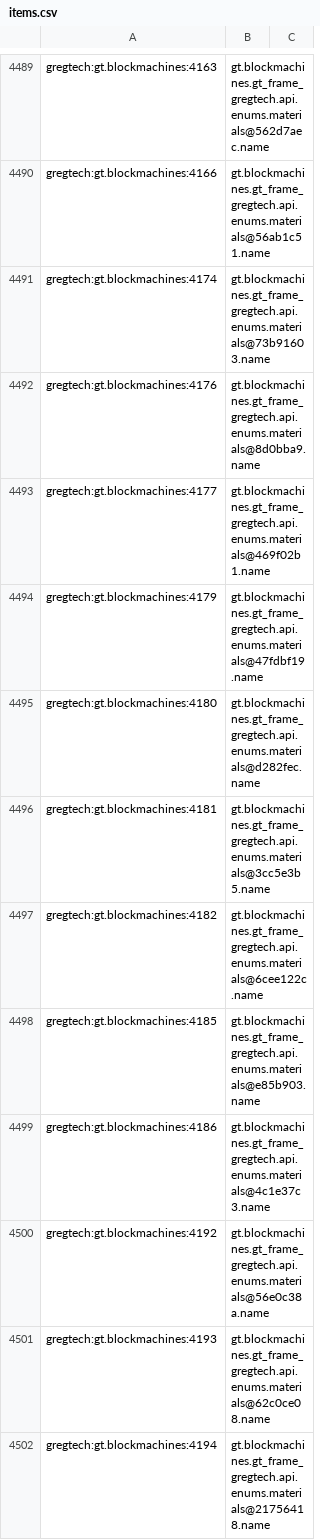
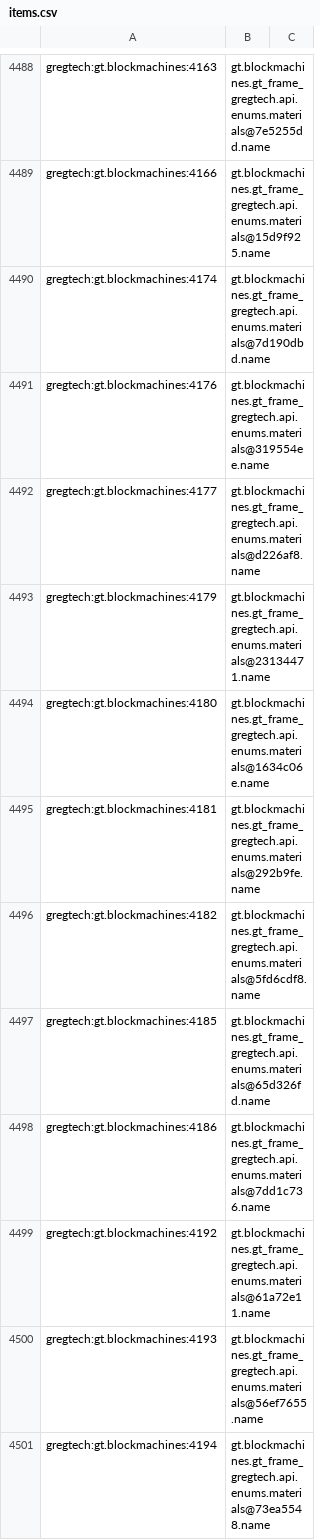
Before and after one commit to Blood-Asp/IndustryGigant, a CSV file: config/AppliedEnergistics2/recipes/items.csv, drawn as a sheet; only a part is shown, gaps mark what is left out; addresses are those after the commit; the diff covers the shown part only; the diff names each change by its address in the sheet, - before the commit and + after, or states it on an @@ line.

```diff
--- a/config/AppliedEnergistics2/recipes/items.csv
+++ b/config/AppliedEnergistics2/recipes/items.csv
-B4488: gt.blockmachines.gt_frame_gregtech.api.enums.materials@562d7aec.name
+B4488: gt.blockmachines.gt_frame_gregtech.api.enums.materials@7e5255dd.name
-B4489: gt.blockmachines.gt_frame_gregtech.api.enums.materials@56ab1c51.name
+B4489: gt.blockmachines.gt_frame_gregtech.api.enums.materials@15d9f925.name
-B4490: gt.blockmachines.gt_frame_gregtech.api.enums.materials@73b91603.name
+B4490: gt.blockmachines.gt_frame_gregtech.api.enums.materials@7d190dbd.name
-B4491: gt.blockmachines.gt_frame_gregtech.api.enums.materials@8d0bba9.name
+B4491: gt.blockmachines.gt_frame_gregtech.api.enums.materials@319554ee.name
-B4492: gt.blockmachines.gt_frame_gregtech.api.enums.materials@469f02b1.name
+B4492: gt.blockmachines.gt_frame_gregtech.api.enums.materials@d226af8.name
-B4493: gt.blockmachines.gt_frame_gregtech.api.enums.materials@47fdbf19.name
+B4493: gt.blockmachines.gt_frame_gregtech.api.enums.materials@23134471.name
-B4494: gt.blockmachines.gt_frame_gregtech.api.enums.materials@d282fec.name
+B4494: gt.blockmachines.gt_frame_gregtech.api.enums.materials@1634c06e.name
-B4495: gt.blockmachines.gt_frame_gregtech.api.enums.materials@3cc5e3b5.name
+B4495: gt.blockmachines.gt_frame_gregtech.api.enums.materials@292b9fe.name
-B4496: gt.blockmachines.gt_frame_gregtech.api.enums.materials@6cee122c.name
+B4496: gt.blockmachines.gt_frame_gregtech.api.enums.materials@5fd6cdf8.name
-B4497: gt.blockmachines.gt_frame_gregtech.api.enums.materials@e85b903.name
+B4497: gt.blockmachines.gt_frame_gregtech.api.enums.materials@65d326fd.name
-B4498: gt.blockmachines.gt_frame_gregtech.api.enums.materials@4c1e37c3.name
+B4498: gt.blockmachines.gt_frame_gregtech.api.enums.materials@7dd1c736.name
-B4499: gt.blockmachines.gt_frame_gregtech.api.enums.materials@56e0c38a.name
+B4499: gt.blockmachines.gt_frame_gregtech.api.enums.materials@61a72e11.name
-B4500: gt.blockmachines.gt_frame_gregtech.api.enums.materials@62c0ce08.name
+B4500: gt.blockmachines.gt_frame_gregtech.api.enums.materials@56ef7655.name
-B4501: gt.blockmachines.gt_frame_gregtech.api.enums.materials@21756418.name
+B4501: gt.blockmachines.gt_frame_gregtech.api.enums.materials@73ea5548.name
```
Also changed, not shown: 6 removed rows and 89 edited cells elsewhere in this file, 16 other files.
